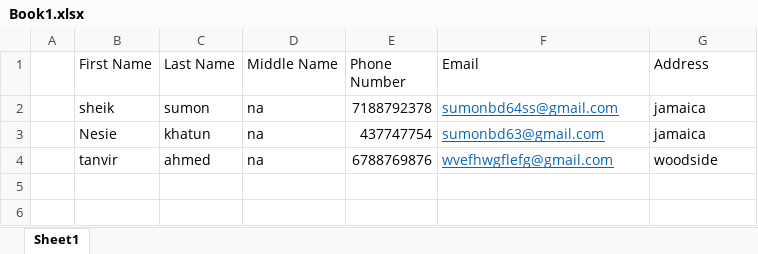
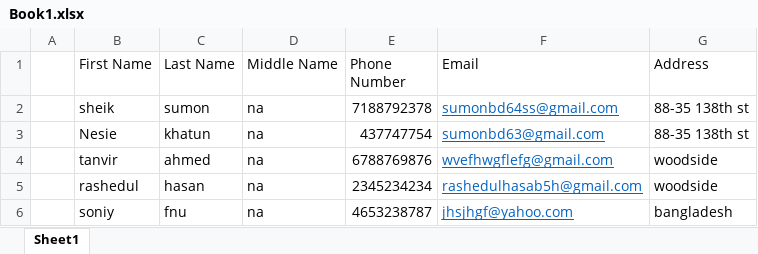
Before and after one commit to sumon2378/FirstProject, an Excel workbook: FirstProject/Excelfile/Book1.xlsx, sheet Sheet1, drawn as a sheet; values as stored, in another font and other column widths than the file's, no borders; the diff names each change by its address in the sheet, - before the commit and + after, or states it on an @@ line.

```diff
--- a/FirstProject/Excelfile/Book1.xlsx (sheet Sheet1)
+++ b/FirstProject/Excelfile/Book1.xlsx (sheet Sheet1)
-G2:G3 (Address): jamaica
+G2:G3 (Address): 88-35 138th st
+row 5:  | rashedul | hasan | na | 2345234234 | rashedulhasab5h@gmail.com | woodside
+row 6:  | soniy | fnu | na | 4653238787 | jhsjhgf@yahoo.com | bangladesh
```
Also changed, not shown: 23 other files.
